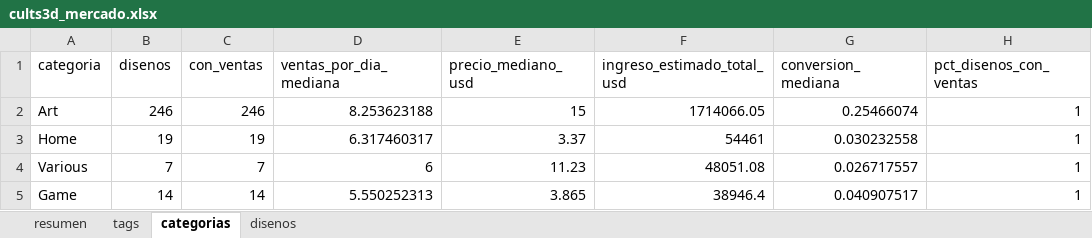
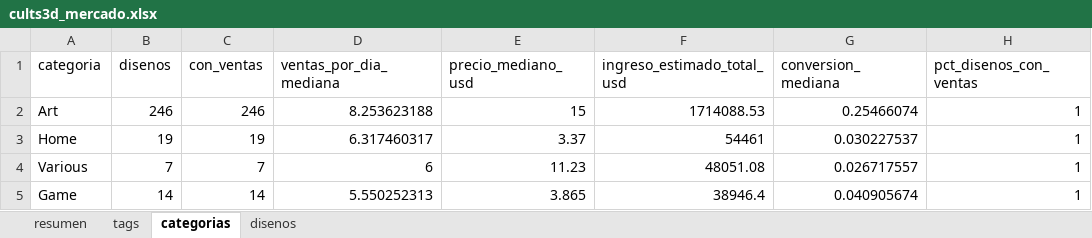
Before and after one commit to Dazvohg/cults3d-agent, an Excel workbook: reportes/cults3d_mercado.xlsx, sheet categorias, drawn as a sheet; values as stored, in another font and other column widths than the file's, no borders; the diff names each change by its address in the sheet, - before the commit and + after, or states it on an @@ line.

```diff
--- a/reportes/cults3d_mercado.xlsx (sheet categorias)
+++ b/reportes/cults3d_mercado.xlsx (sheet categorias)
-F2 (ingreso_estimado_total_usd): 1714066.05
+F2 (ingreso_estimado_total_usd): 1714088.53
-G3 (conversion_mediana): 0.030232558
+G3 (conversion_mediana): 0.030227537
-G5 (conversion_mediana): 0.040907517
+G5 (conversion_mediana): 0.040905674
```
Also changed, not shown: sheet disenos, sheet tags, sheet resumen, reportes/ventas_propias.xlsx, 2 other files.
